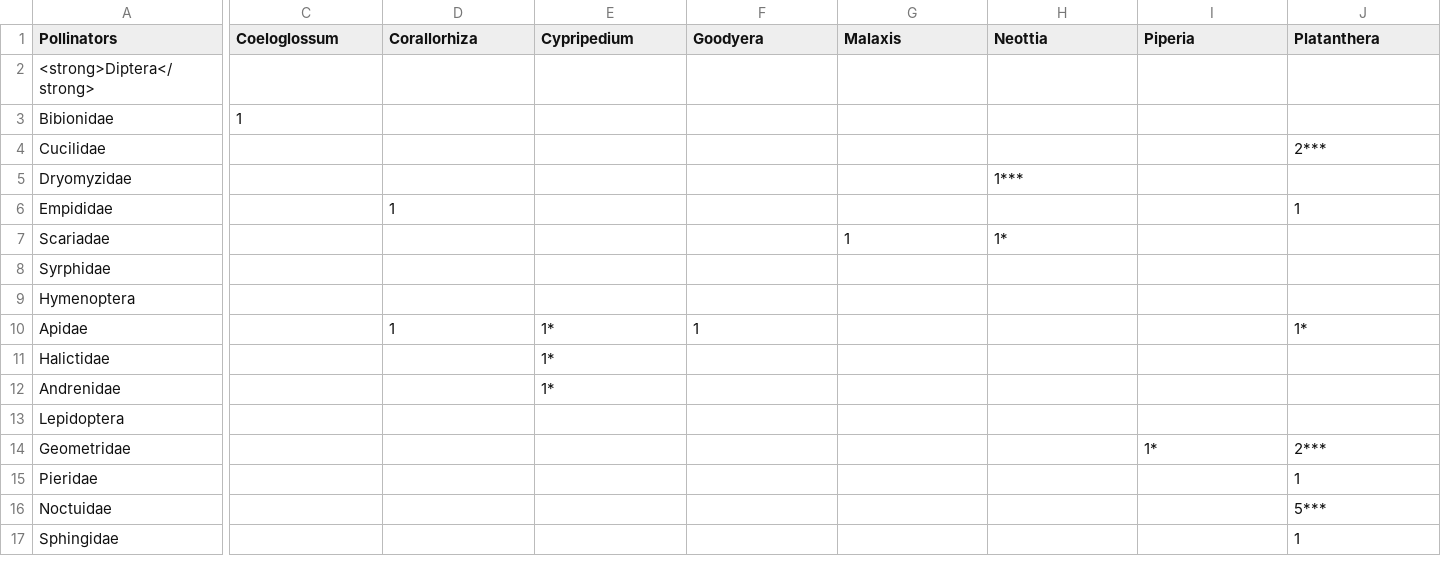
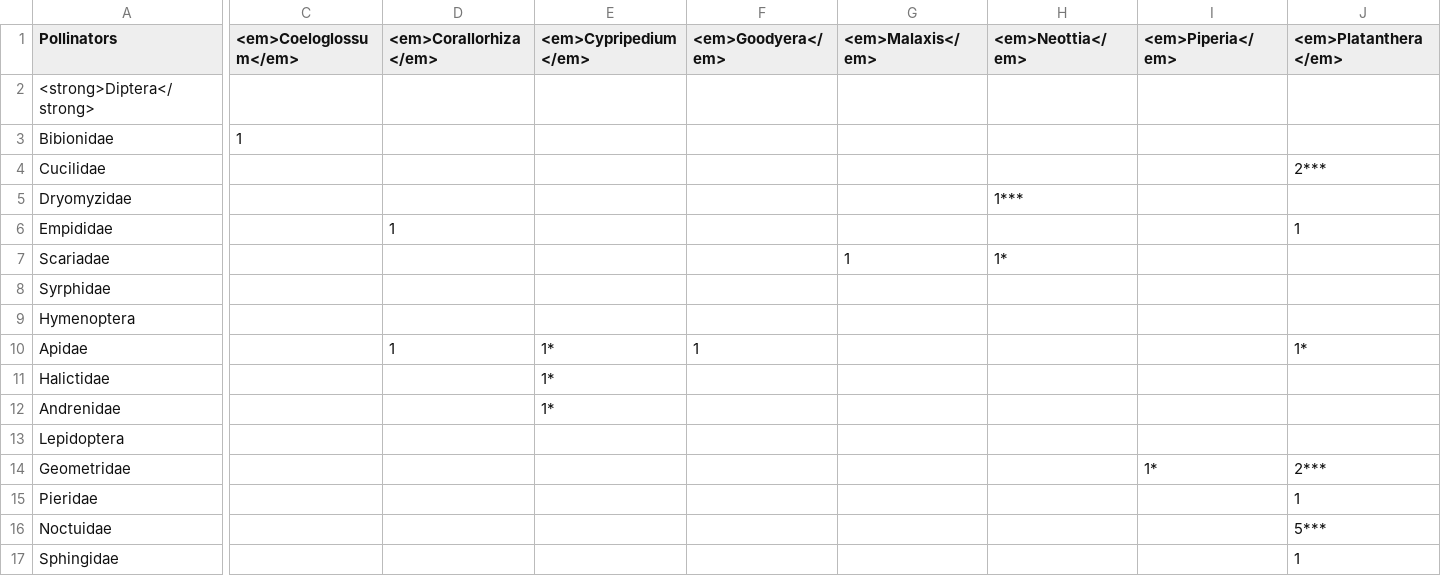
Before and after one commit to Alaska-Entomological-Society/AKES_Newsletter, a CSV file: 2023/01/orchid_genera_v_pollinators_table.csv, drawn as a sheet; only a part is shown, gaps mark what is left out; the diff names each change by its address in the sheet, - before the commit and + after, or states it on an @@ line.

Commit message:
Improve table formatting

```diff
--- a/2023/01/orchid_genera_v_pollinators_table.csv
+++ b/2023/01/orchid_genera_v_pollinators_table.csv
-C1: Coeloglossum
+C1: <em>Coeloglossum</em>
-D1: Corallorhiza
+D1: <em>Corallorhiza</em>
-E1: Cypripedium
+E1: <em>Cypripedium</em>
-F1: Goodyera
+F1: <em>Goodyera</em>
-G1: Malaxis
+G1: <em>Malaxis</em>
-H1: Neottia
+H1: <em>Neottia</em>
-I1: Piperia
+I1: <em>Piperia</em>
-J1: Platanthera
+J1: <em>Platanthera</em>
```
Also changed, not shown: 2 other files.
